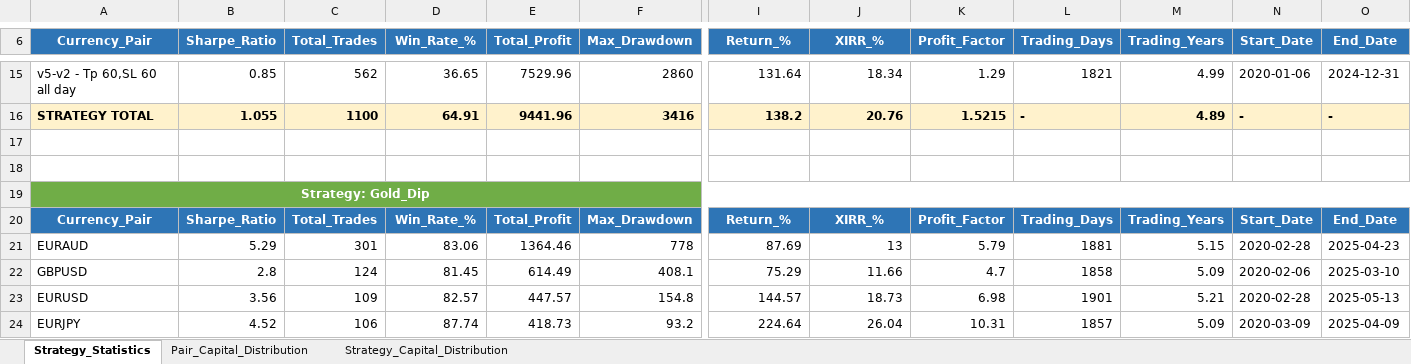
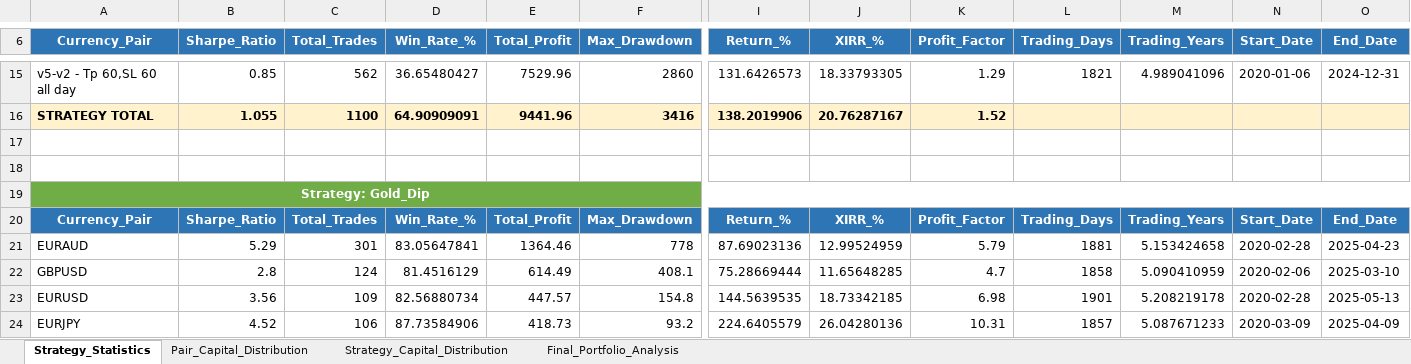
Before and after one commit to Sureshpatil4348/Ei-cho, an Excel workbook: Portfolio_Analysis_3Sheets.xlsx, sheet Strategy_Statistics, drawn as a sheet; only a part is shown, gaps mark what is left out; values as stored, in another font and other column widths than the file's, no borders; the diff covers the shown part only; the diff names each change by its address in the sheet, - before the commit and + after, or states it on an @@ line.

Commit message:
final portfolio analysis

```diff
--- a/Portfolio_Analysis_3Sheets.xlsx (sheet Strategy_Statistics)
+++ b/Portfolio_Analysis_3Sheets.xlsx (sheet Strategy_Statistics)
+sheet tab: Final_Portfolio_Analysis
-D15 (Win_Rate_%): 36.65
+D15 (Win_Rate_%): 36.65480427
-I15 (Return_%): 131.64
+I15 (Return_%): 131.6426573
-J15 (XIRR_%): 18.34
+J15 (XIRR_%): 18.33793305
-M15 (Trading_Years): 4.99
+M15 (Trading_Years): 4.989041096
-D16 (Win_Rate_%): 64.91
+D16 (Win_Rate_%): 64.90909091
-I16 (Return_%): 138.2
+I16 (Return_%): 138.2019906
-J16 (XIRR_%): 20.76
+J16 (XIRR_%): 20.76287167
-K16 (Profit_Factor): 1.5215
+K16 (Profit_Factor): 1.52
-L16 (Trading_Days): -
+L16 (Trading_Days): (empty)
-M16 (Trading_Years): 4.89
+M16 (Trading_Years): (empty)
-N16 (Start_Date): -
+N16 (Start_Date): (empty)
-O16 (End_Date): -
+O16 (End_Date): (empty)
-B19:O19 fill: #70AD47
+B19:O19 fill: none
-D21 (Win_Rate_%): 83.06
+D21 (Win_Rate_%): 83.05647841
-I21 (Return_%): 87.69
+I21 (Return_%): 87.69023136
-J21 (XIRR_%): 13
+J21 (XIRR_%): 12.99524959
-M21 (Trading_Years): 5.15
+M21 (Trading_Years): 5.153424658
-D22 (Win_Rate_%): 81.45
+D22 (Win_Rate_%): 81.4516129
-I22 (Return_%): 75.29
+I22 (Return_%): 75.28669444
-J22 (XIRR_%): 11.66
+J22 (XIRR_%): 11.65648285
-M22 (Trading_Years): 5.09
+M22 (Trading_Years): 5.090410959
-D23 (Win_Rate_%): 82.57
+D23 (Win_Rate_%): 82.56880734
-I23 (Return_%): 144.57
+I23 (Return_%): 144.5639535
-J23 (XIRR_%): 18.73
+J23 (XIRR_%): 18.73342185
-M23 (Trading_Years): 5.21
+M23 (Trading_Years): 5.208219178
-D24 (Win_Rate_%): 87.74
+D24 (Win_Rate_%): 87.73584906
-I24 (Return_%): 224.64
+I24 (Return_%): 224.6405579
-J24 (XIRR_%): 26.04
+J24 (XIRR_%): 26.04280136
-M24 (Trading_Years): 5.09
+M24 (Trading_Years): 5.087671233
```
Also changed, not shown: 219 edited cells and cell formats elsewhere in this sheet, sheet Pair_Capital_Distribution, sheet Strategy_Capital_Distribution, formulas that keep their value, Portfolio_Correlation_Analysis.xlsx, 15 other files.
